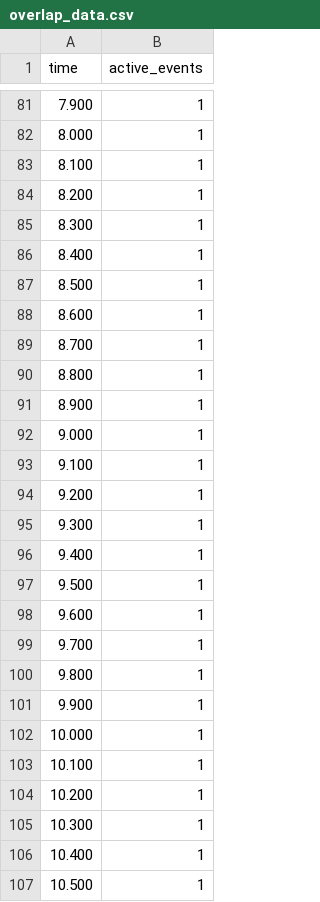
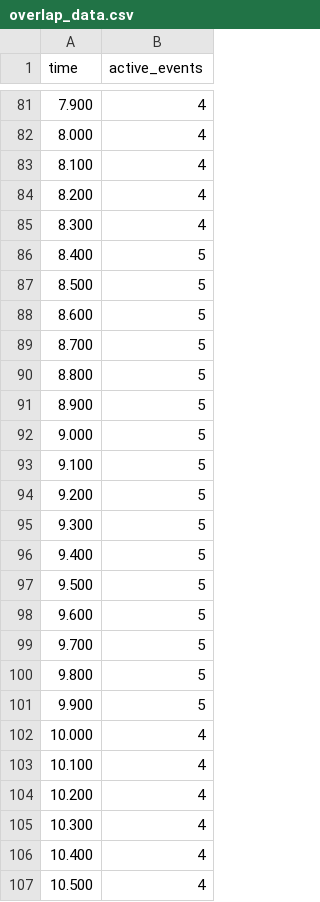
Before and after one commit to DMGiulioRomano/delta, a CSV file: delta-engine/docs/analysis/overlap_data.csv, drawn as a sheet; only a part is shown, gaps mark what is left out; the diff covers the shown part only.

```diff
--- a/delta-engine/docs/analysis/overlap_data.csv
+++ b/delta-engine/docs/analysis/overlap_data.csv
@@ -81,27 +81,27 @@ time,active_events
-7.900,1
-8.000,1
-8.100,1
-8.200,1
-8.300,1
-8.400,1
-8.500,1
-8.600,1
-8.700,1
-8.800,1
-8.900,1
-9.000,1
-9.100,1
-9.200,1
-9.300,1
-9.400,1
-9.500,1
-9.600,1
-9.700,1
-9.800,1
-9.900,1
-10.000,1
-10.100,1
-10.200,1
-10.300,1
-10.400,1
-10.500,1
+7.900,4
+8.000,4
+8.100,4
+8.200,4
+8.300,4
+8.400,5
+8.500,5
+8.600,5
+8.700,5
+8.800,5
+8.900,5
+9.000,5
+9.100,5
+9.200,5
+9.300,5
+9.400,5
+9.500,5
+9.600,5
+9.700,5
+9.800,5
+9.900,5
+10.000,4
+10.100,4
+10.200,4
+10.300,4
+10.400,4
+10.500,4
```
Also changed, not shown: 132 edited cells elsewhere in this file, 8 other files.
